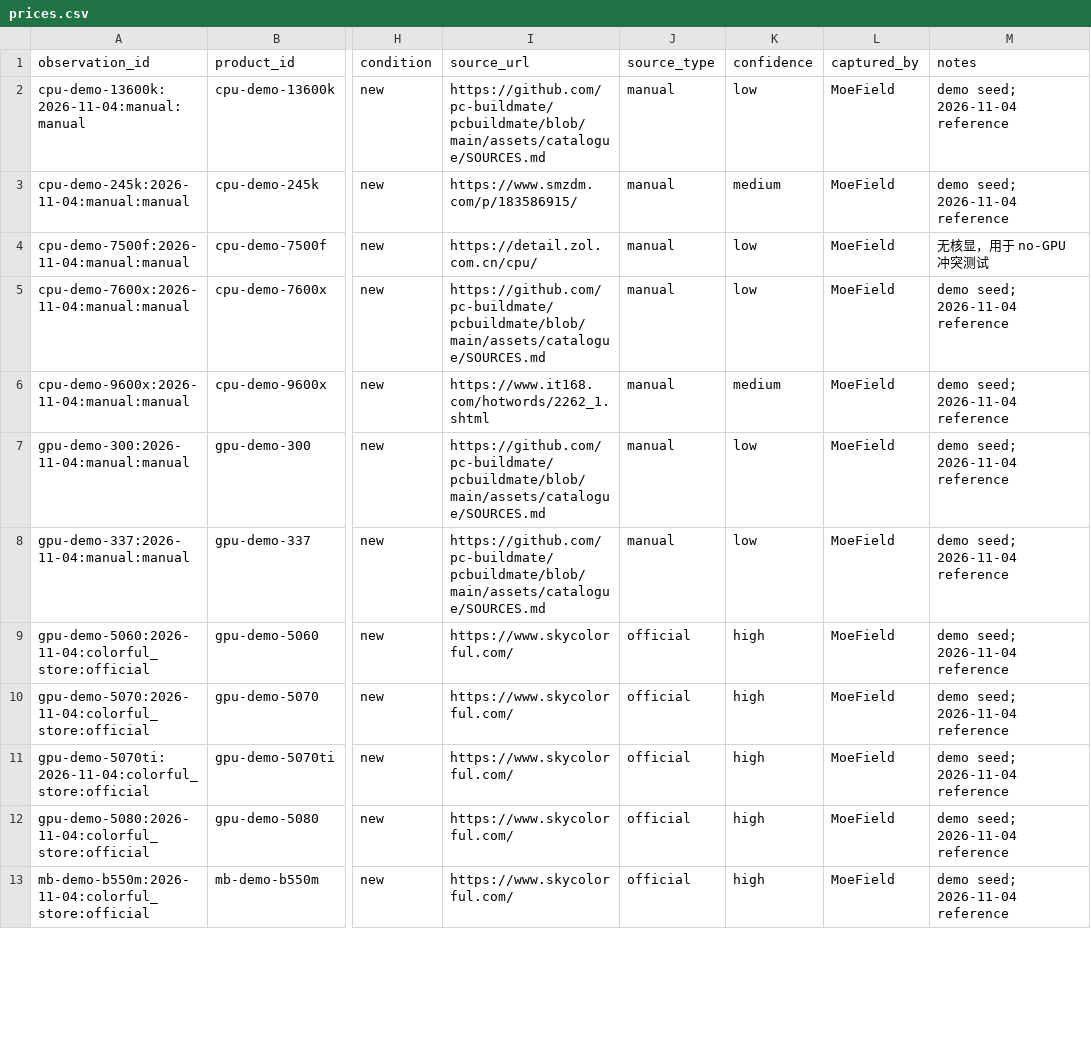
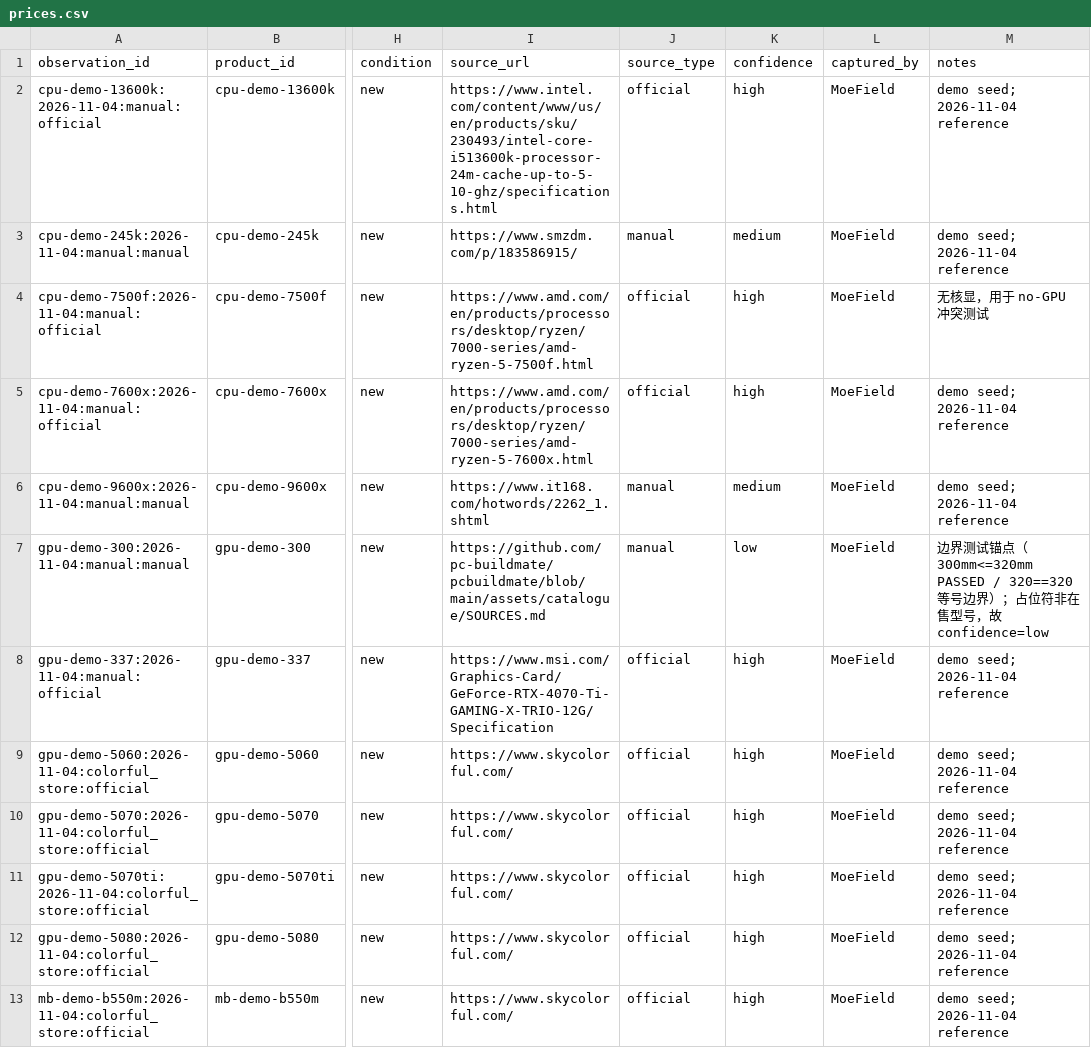
Before and after one commit to pc-buildmate/pcbuildmate, a CSV file: pricedata/data/derived/prices.csv, drawn as a sheet; only a part is shown, gaps mark what is left out; the diff covers the shown part only; the diff names each change by its address in the sheet, - before the commit and + after, or states it on an @@ line.

```diff
--- a/pricedata/data/derived/prices.csv
+++ b/pricedata/data/derived/prices.csv
-A2 (observation_id): cpu-demo-13600k:2026-11-04:manual:manual
+A2 (observation_id): cpu-demo-13600k:2026-11-04:manual:official
-I2 (source_url): https://github.com/pc-buildmate/pcbuildmate/blob/main/assets/catalogue/SOURCES.md
+I2 (source_url): https://www.intel.com/content/www/us/en/products/sku/230493/intel-core-i513600k-processor-24m-cache-up-to-5-10-ghz/specifications.html
-J2 (source_type): manual
+J2 (source_type): official
-K2 (confidence): low
+K2 (confidence): high
-A4 (observation_id): cpu-demo-7500f:2026-11-04:manual:manual
+A4 (observation_id): cpu-demo-7500f:2026-11-04:manual:official
-I4 (source_url): https://detail.zol.com.cn/cpu/
+I4 (source_url): https://www.amd.com/en/products/processors/desktop/ryzen/7000-series/amd-ryzen-5-7500f.html
-J4:J5 (source_type): manual
+J4:J5 (source_type): official
-K4:K5 (confidence): low
+K4:K5 (confidence): high
-A5 (observation_id): cpu-demo-7600x:2026-11-04:manual:manual
+A5 (observation_id): cpu-demo-7600x:2026-11-04:manual:official
-I5 (source_url): https://github.com/pc-buildmate/pcbuildmate/blob/main/assets/catalogue/SOURCES.md
+I5 (source_url): https://www.amd.com/en/products/processors/desktop/ryzen/7000-series/amd-ryzen-5-7600x.html
-M7 (notes): demo seed; 2026-11-04 reference
+M7 (notes): 边界测试锚点（300mm<=320mm PASSED / 320==320 等号边界）；占位符非在售型号，故 confidence=low
-A8 (observation_id): gpu-demo-337:2026-11-04:manual:manual
+A8 (observation_id): gpu-demo-337:2026-11-04:manual:official
-I8 (source_url): https://github.com/pc-buildmate/pcbuildmate/blob/main/assets/catalogue/SOURCES.md
+I8 (source_url): https://www.msi.com/Graphics-Card/GeForce-RTX-4070-Ti-GAMING-X-TRIO-12G/Specification
-J8 (source_type): manual
+J8 (source_type): official
-K8 (confidence): low
+K8 (confidence): high
```
Also changed, not shown: 32 edited cells elsewhere in this file, pricedata/data/derived/products.csv, pricedata/seeds/2026-11.csv, 12 other files.
